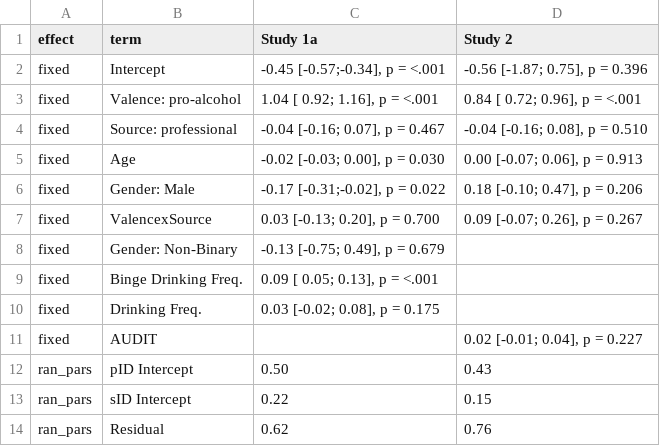
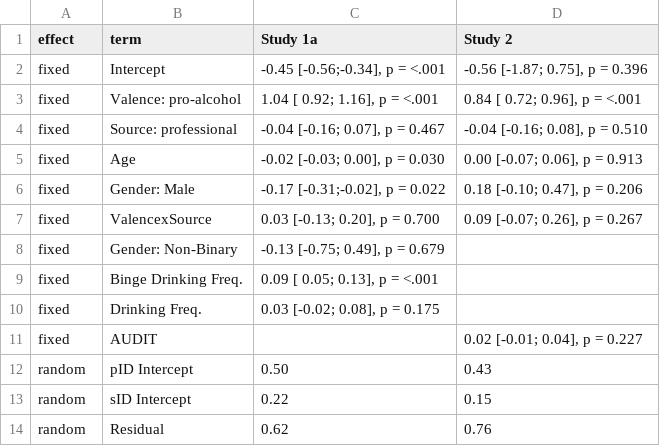
Before and after one commit to csch0lz/SocialLife, a CSV file: Tables/cravingTableInter.csv, drawn as a sheet.

```diff
--- a/Tables/cravingTableInter.csv
+++ b/Tables/cravingTableInter.csv
@@ -1,3 +1,3 @@
 effect,term,Study 1a,Study 2
-fixed,Intercept,"-0.45 [-0.57;-0.34], p = <.001","-0.56 [-1.87; 0.75], p = 0.396"
+fixed,Intercept,"-0.45 [-0.56;-0.34], p = <.001","-0.56 [-1.87; 0.75], p = 0.396"
 fixed,Valence: pro-alcohol," 1.04 [ 0.92; 1.16], p = <.001"," 0.84 [ 0.72; 0.96], p = <.001"
@@ -11,4 +11,4 @@ fixed,Drinking Freq.," 0.03 [-0.02; 0.08], p = 0.175",
 fixed,AUDIT,    ," 0.02 [-0.01; 0.04], p = 0.227"
-ran_pars,pID Intercept, 0.50, 0.43
-ran_pars,sID Intercept, 0.22, 0.15
-ran_pars,Residual, 0.62, 0.76
+random,pID Intercept, 0.50, 0.43
+random,sID Intercept, 0.22, 0.15
+random,Residual, 0.62, 0.76
```
Also changed, not shown: Tables/cravingTableMain.csv, 22 other files.
